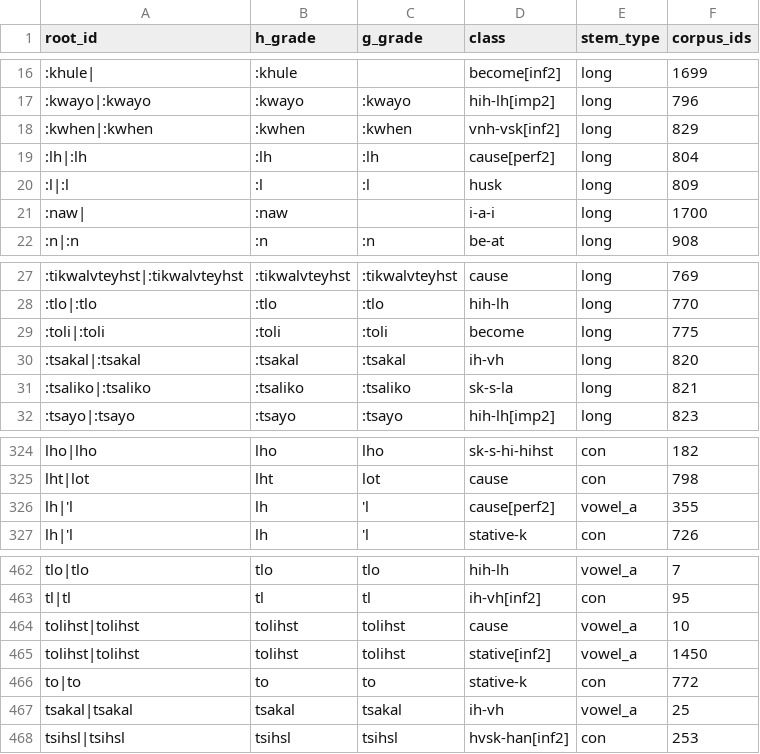
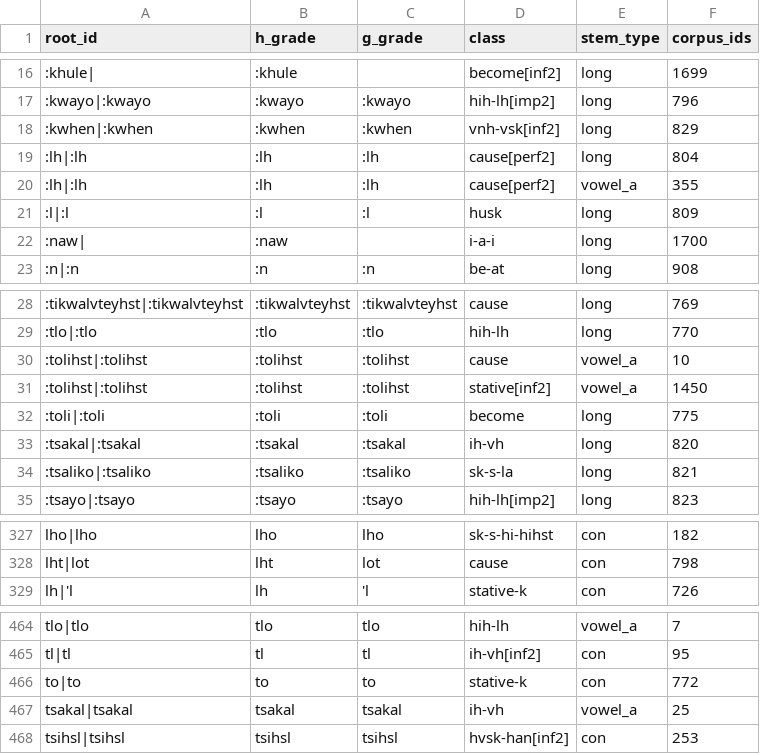
Before and after one commit to CharlieMcVicker/king-recreation, a CSV file: artifacts/data/roots_by_class.csv, drawn as a sheet; only a part is shown, gaps mark what is left out.

```diff
--- a/artifacts/data/roots_by_class.csv
+++ b/artifacts/data/roots_by_class.csv
@@ -19,2 +19,3 @@ root_id,h_grade,g_grade,class,stem_type,corpus_ids
 :lh|:lh,:lh,:lh,cause[perf2],long,804
+:lh|:lh,:lh,:lh,cause[perf2],vowel_a,355
 :l|:l,:l,:l,husk,long,809
@@ -28,2 +29,4 @@ root_id,h_grade,g_grade,class,stem_type,corpus_ids
 :tlo|:tlo,:tlo,:tlo,hih-lh,long,770
+:tolihst|:tolihst,:tolihst,:tolihst,cause,vowel_a,10
+:tolihst|:tolihst,:tolihst,:tolihst,stative[inf2],vowel_a,1450
 :toli|:toli,:toli,:toli,become,long,775
@@ -325,3 +328,2 @@ lho|lho,lho,lho,sk-s-hi-hihst,con,182
 lht|lot,lht,lot,cause,con,798
-lh|'l,lh,'l,cause[perf2],vowel_a,355
 lh|'l,lh,'l,stative-k,con,726
@@ -463,4 +465,2 @@ tlo|tlo,tlo,tlo,hih-lh,vowel_a,7
 tl|tl,tl,tl,ih-vh[inf2],con,95
-tolihst|tolihst,tolihst,tolihst,cause,vowel_a,10
-tolihst|tolihst,tolihst,tolihst,stative[inf2],vowel_a,1450
 to|to,to,to,stative-k,con,772
```
Also changed, not shown: artifacts/data/matches_validated.csv, artifacts/reports/root_ambiguity_counts.csv, 49 other files.
